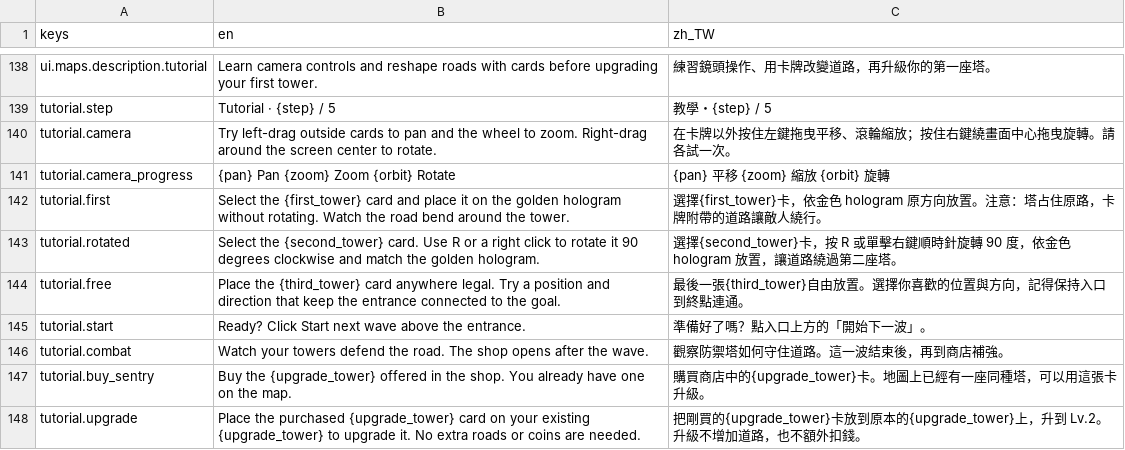
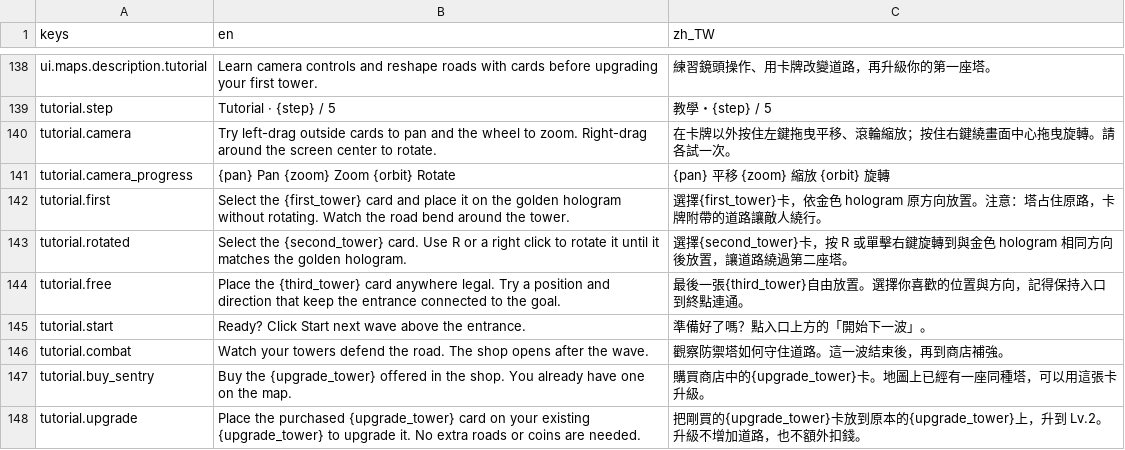
Before and after one commit to waltsaijh/begins-with-a-road, a CSV file: assets/translations/card_names.csv, drawn as a sheet; only a part is shown, gaps mark what is left out.

```diff
--- a/assets/translations/card_names.csv
+++ b/assets/translations/card_names.csv
@@ -142,3 +142,3 @@ tutorial.camera_progress,{pan} Pan   {zoom} Zoom   {orbit} Rotate,{pan} 平移
 tutorial.first,Select the {first_tower} card and place it on the golden hologram without rotating. Watch the road bend around the tower.,選擇{first_tower}卡，依金色 hologram 原方向放置。注意：塔占住原路，卡牌附帶的道路讓敵人繞行。
-tutorial.rotated,Select the {second_tower} card. Use R or a right click to rotate it 90 degrees clockwise and match the golden hologram.,選擇{second_tower}卡，按 R 或單擊右鍵順時針旋轉 90 度，依金色 hologram 放置，讓道路繞過第二座塔。
+tutorial.rotated,Select the {second_tower} card. Use R or a right click to rotate it until it matches the golden hologram.,選擇{second_tower}卡，按 R 或單擊右鍵旋轉到與金色 hologram 相同方向後放置，讓道路繞過第二座塔。
 tutorial.free,Place the {third_tower} card anywhere legal. Try a position and direction that keep the entrance connected to the goal.,最後一張{third_tower}自由放置。選擇你喜歡的位置與方向，記得保持入口到終點連通。
```
Also changed, not shown: 13 other files.
